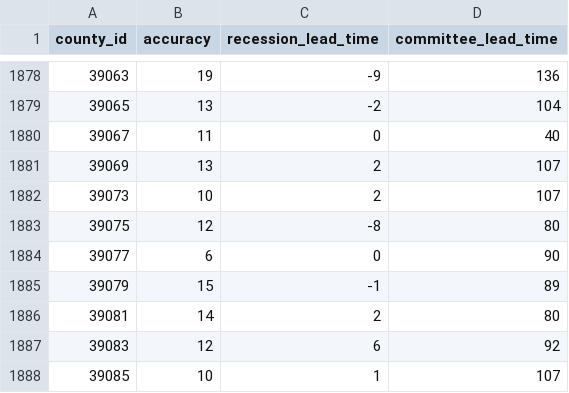
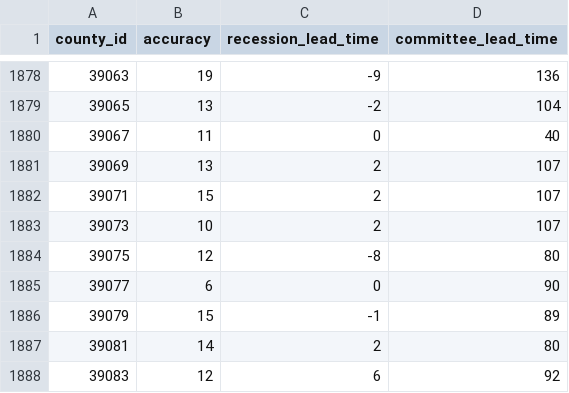
Before and after one commit to markgsheppard/SahmRule, a CSV file: data-source/map-data/map-data-aggregated.csv, drawn as a sheet; only a part is shown, gaps mark what is left out; the shorter side is filled out with more unchanged rows.

```diff
--- a/data-source/map-data/map-data-aggregated.csv
+++ b/data-source/map-data/map-data-aggregated.csv
@@ -1881,2 +1881,3 @@ county_id,accuracy,recession_lead_time,committee_lead_time
 39069,13,2,107
+39071,15,2,107
 39073,10,2,107
```
Also changed, not shown: data-source/tool-data/USEPUINDXD.csv, 7 other files.
